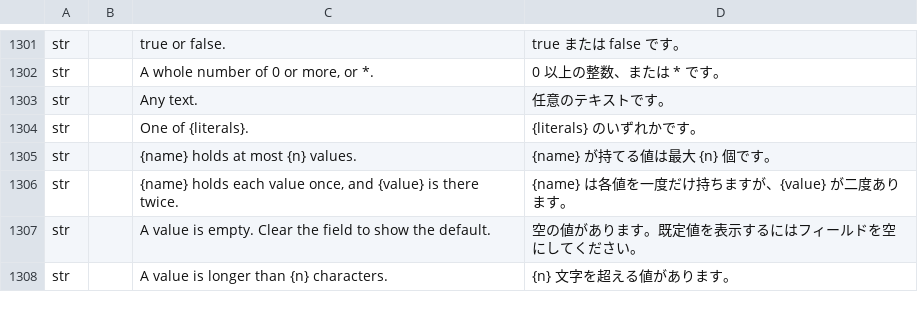
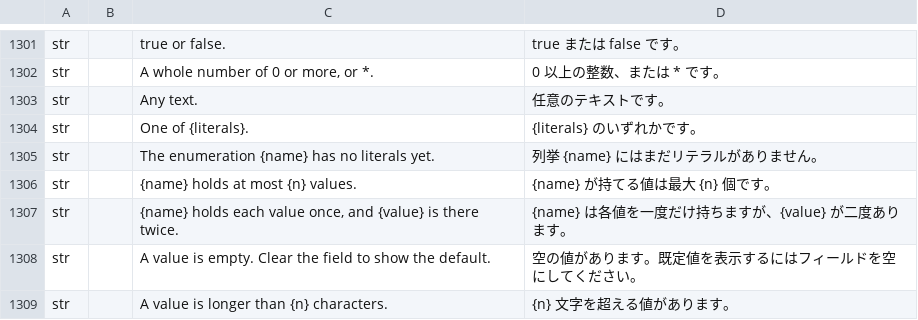
Before and after one commit to software-vision-ai/archforge, a TSV file: crates/ui-egui/src/i18n/ja.tsv, drawn as a sheet; only a part is shown, gaps mark what is left out; the diff names each change by its address in the sheet, - before the commit and + after, or states it on an @@ line.

```diff
--- a/crates/ui-egui/src/i18n/ja.tsv
+++ b/crates/ui-egui/src/i18n/ja.tsv
+row 1305: str |  | The enumeration {name} has no literals yet. | 列挙 {name} にはまだリテラルがありません。
```
Also changed, not shown: crates/ui-egui/src/i18n/de.tsv, crates/ui-egui/src/i18n/en.tsv, 9 other files.
